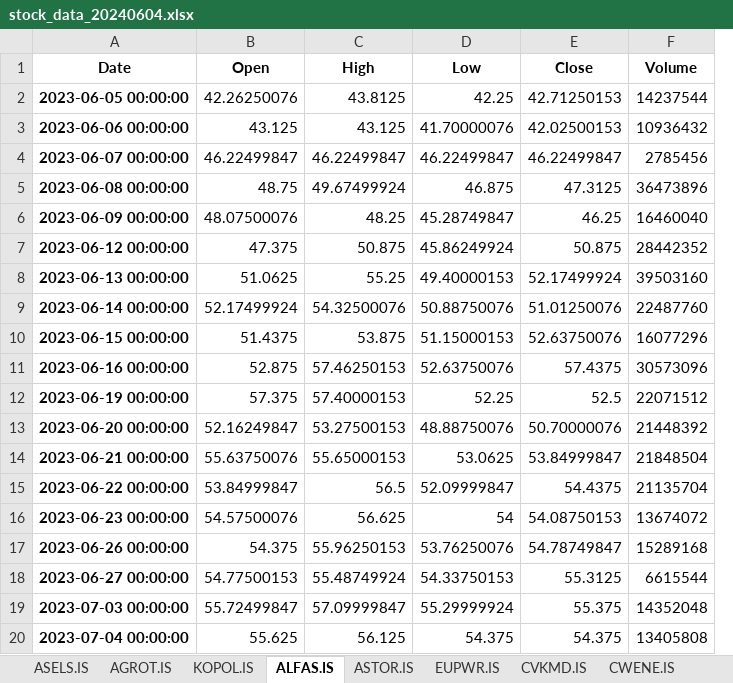
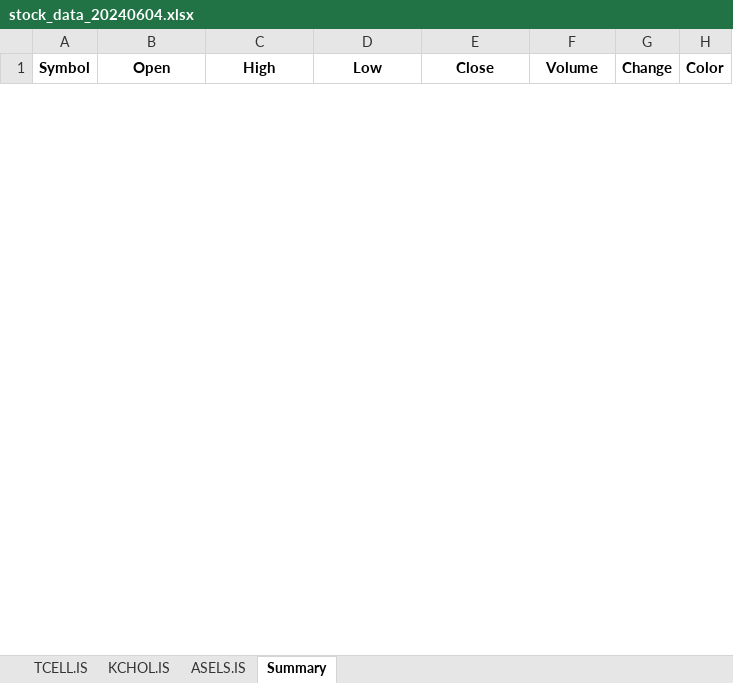
Before and after one commit to fatiihvarol/borsa, an Excel workbook: stock_data_20240604.xlsx, sheet Summary, drawn as a sheet; only a part is shown; values as stored, in another font and other column widths than the file's, no borders; removed rows and columns are numbered as before the commit, all else as after; the diff covers the shown part only; the diff names each change by its address in the sheet, - before the commit and + after, or states it on an @@ line.

```diff
--- a/stock_data_20240604.xlsx (sheet Summary)
+++ b/stock_data_20240604.xlsx (sheet Summary)
-sheet tab: AGROT.IS
+sheet tab: KCHOL.IS
-sheet tab: ALFAS.IS
+sheet tab: Summary
-sheet tab: KOPOL.IS
-sheet tab: ASTOR.IS
-sheet tab: EUPWR.IS
-sheet tab: CVKMD.IS
-sheet tab: CWENE.IS
+sheet tab: TCELL.IS
@@ sheet tab order changed: TCELL.IS | KCHOL.IS | ASELS.IS | Summary @@
-column A (Date), empty
+column A (Symbol), empty
+column G (Change), empty
+column H (Color), empty
-row 2: 2023-06-05 00:00:00 | 42.26250076 | 43.8125 | 42.25 | 42.71250153 | 14237544
-row 3: 2023-06-06 00:00:00 | 43.125 | 43.125 | 41.70000076 | 42.02500153 | 10936432
-row 4: 2023-06-07 00:00:00 | 46.22499847 | 46.22499847 | 46.22499847 | 46.22499847 | 2785456
-row 5: 2023-06-08 00:00:00 | 48.75 | 49.67499924 | 46.875 | 47.3125 | 36473896
-row 6: 2023-06-09 00:00:00 | 48.07500076 | 48.25 | 45.28749847 | 46.25 | 16460040
-row 7: 2023-06-12 00:00:00 | 47.375 | 50.875 | 45.86249924 | 50.875 | 28442352
-row 8: 2023-06-13 00:00:00 | 51.0625 | 55.25 | 49.40000153 | 52.17499924 | 39503160
-row 9: 2023-06-14 00:00:00 | 52.17499924 | 54.32500076 | 50.88750076 | 51.01250076 | 22487760
-row 10: 2023-06-15 00:00:00 | 51.4375 | 53.875 | 51.15000153 | 52.63750076 | 16077296
-row 11: 2023-06-16 00:00:00 | 52.875 | 57.46250153 | 52.63750076 | 57.4375 | 30573096
-row 12: 2023-06-19 00:00:00 | 57.375 | 57.40000153 | 52.25 | 52.5 | 22071512
-row 13: 2023-06-20 00:00:00 | 52.16249847 | 53.27500153 | 48.88750076 | 50.70000076 | 21448392
-row 14: 2023-06-21 00:00:00 | 55.63750076 | 55.65000153 | 53.0625 | 53.84999847 | 21848504
-row 15: 2023-06-22 00:00:00 | 53.84999847 | 56.5 | 52.09999847 | 54.4375 | 21135704
-row 16: 2023-06-23 00:00:00 | 54.57500076 | 56.625 | 54 | 54.08750153 | 13674072
-row 17: 2023-06-26 00:00:00 | 54.375 | 55.96250153 | 53.76250076 | 54.78749847 | 15289168
-row 18: 2023-06-27 00:00:00 | 54.77500153 | 55.48749924 | 54.33750153 | 55.3125 | 6615544
-row 19: 2023-07-03 00:00:00 | 55.72499847 | 57.09999847 | 55.29999924 | 55.375 | 14352048
-row 20: 2023-07-04 00:00:00 | 55.625 | 56.125 | 54.375 | 54.375 | 13405808
```
Also changed, not shown: 3 added rows and 232 removed rows elsewhere in this sheet, sheet KCHOL.IS, sheet ASELS.IS, other sheet tabs, 1 other file.
